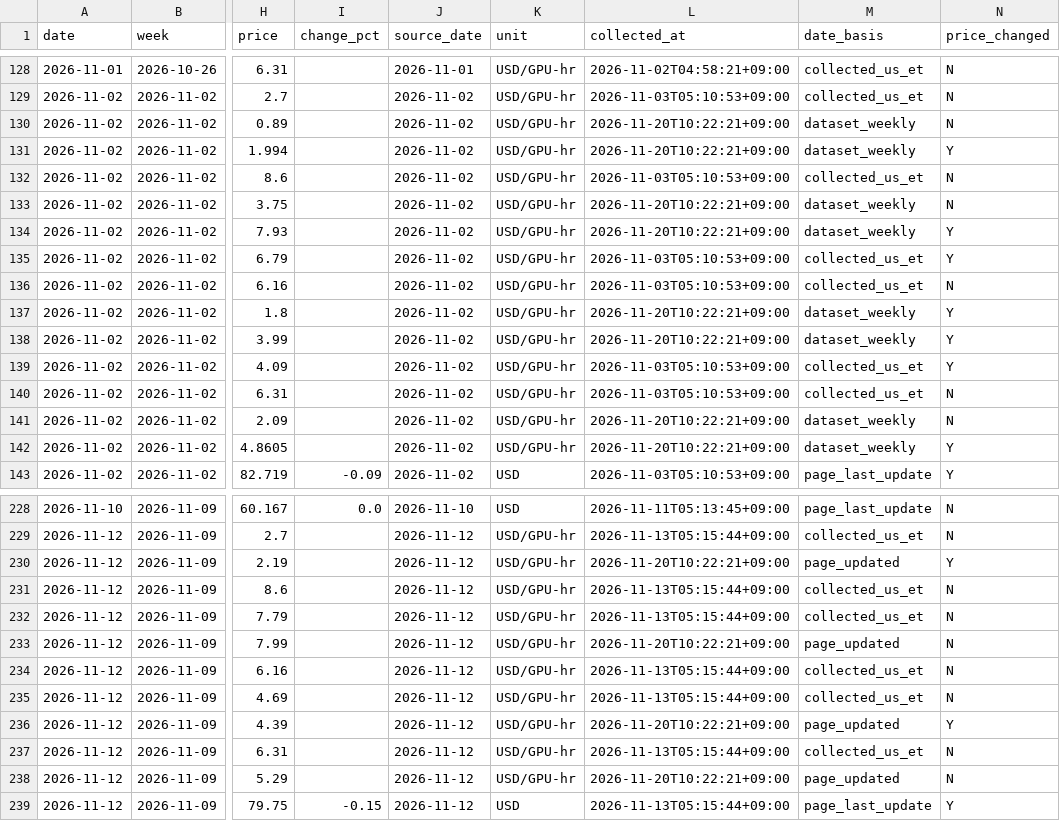
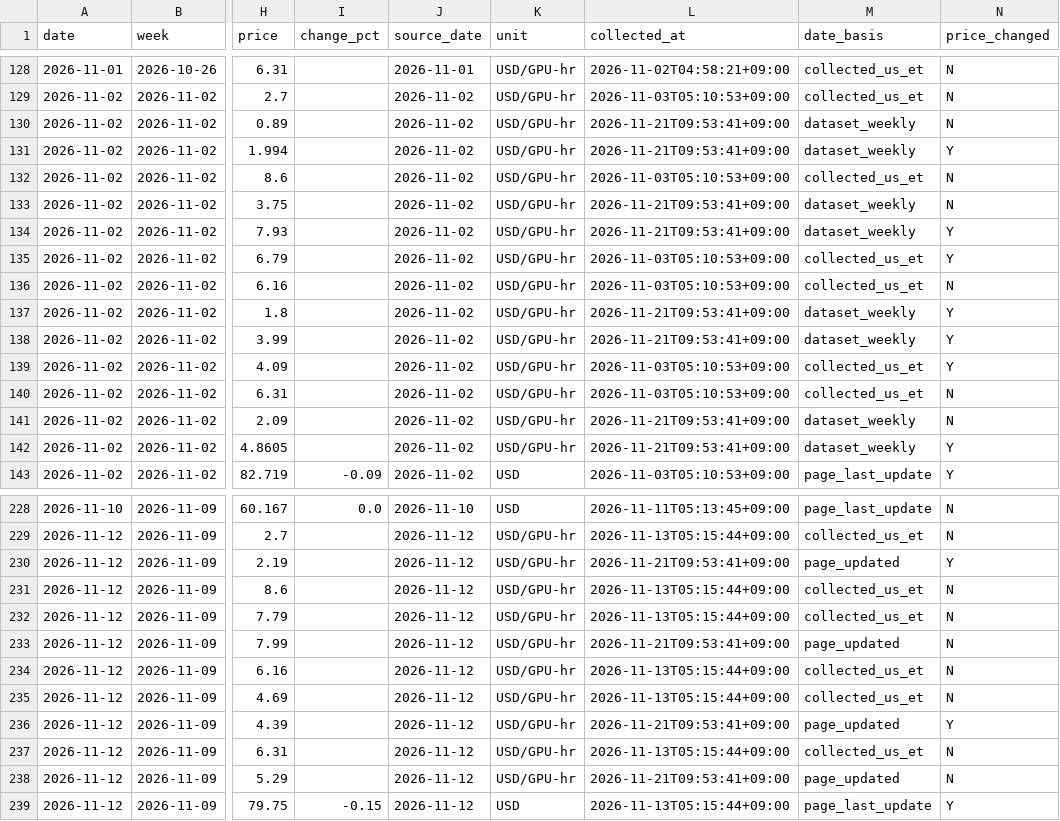
Before and after one commit to jhyang1920-spec/gpu-memory-price-tracker, a CSV file: price_data/price_history.csv, drawn as a sheet; only a part is shown, gaps mark what is left out; the diff covers the shown part only; the diff names each change by its address in the sheet, - before the commit and + after, or states it on an @@ line.

```diff
--- a/price_data/price_history.csv
+++ b/price_data/price_history.csv
-L130:L131 (collected_at): 2026-11-20T10:22:21+09:00
+L130:L131 (collected_at): 2026-11-21T09:53:41+09:00
-L133:L134 (collected_at): 2026-11-20T10:22:21+09:00
+L133:L134 (collected_at): 2026-11-21T09:53:41+09:00
-L137:L138 (collected_at): 2026-11-20T10:22:21+09:00
+L137:L138 (collected_at): 2026-11-21T09:53:41+09:00
-L141:L142 (collected_at): 2026-11-20T10:22:21+09:00
+L141:L142 (collected_at): 2026-11-21T09:53:41+09:00
-L230 (collected_at): 2026-11-20T10:22:21+09:00
+L230 (collected_at): 2026-11-21T09:53:41+09:00
-L233 (collected_at): 2026-11-20T10:22:21+09:00
+L233 (collected_at): 2026-11-21T09:53:41+09:00
-L236 (collected_at): 2026-11-20T10:22:21+09:00
+L236 (collected_at): 2026-11-21T09:53:41+09:00
-L238 (collected_at): 2026-11-20T10:22:21+09:00
+L238 (collected_at): 2026-11-21T09:53:41+09:00
```
Also changed, not shown: 8 added rows and 24 edited cells elsewhere in this file, 3 other files.
